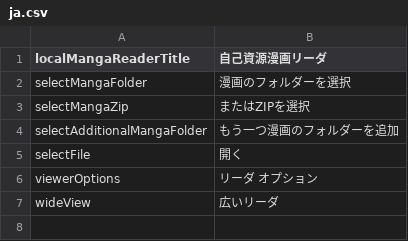
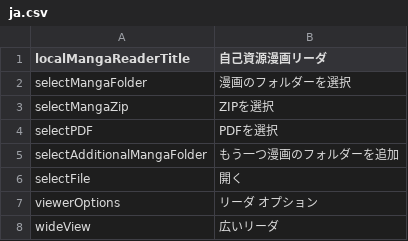
Before and after one commit to JaPNaA/Thingy_2020, a CSV file: localMangaReader/intl/ja.csv, drawn as a sheet.

```diff
--- a/localMangaReader/intl/ja.csv
+++ b/localMangaReader/intl/ja.csv
@@ -2,3 +2,4 @@ localMangaReaderTitle,自己資源漫画リーダ
 selectMangaFolder,漫画のフォルダーを選択
-selectMangaZip,またはZIPを選択
+selectMangaZip,ZIPを選択
+selectPDF,PDFを選択
 selectAdditionalMangaFolder,もう一つ漫画のフォルダーを追加
```
Also changed, not shown: localMangaReader/intl/en.csv, 8 other files.
